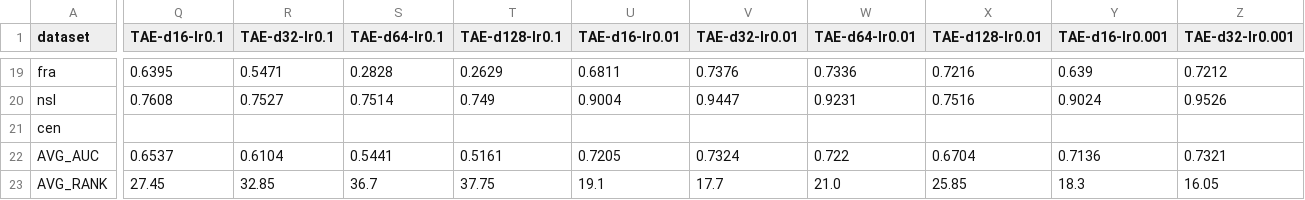
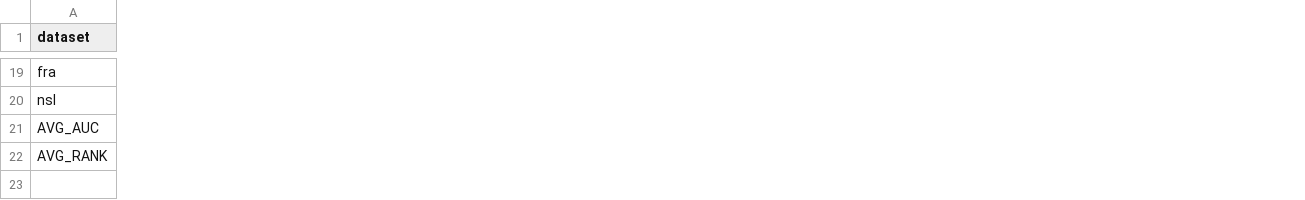
Before and after one commit to Cheol-Will/perceiver-ad, a CSV file: metrics/ratio_1.0_AUCPR_T.csv, drawn as a sheet; only a part is shown, gaps mark what is left out; rows hold the shown columns only; the diff covers the shown part only; the diff names each change by its address in the sheet, - before the commit and + after, or states it on an @@ line.

```diff
--- a/metrics/ratio_1.0_AUCPR_T.csv
+++ b/metrics/ratio_1.0_AUCPR_T.csv
-column Q (TAE-d16-lr0.1), rows 19-20: 0.6395 | 0.7608; rows 22-23: 0.6537 | 27.45
-column R (TAE-d32-lr0.1), rows 19-20: 0.5471 | 0.7527; rows 22-23: 0.6104 | 32.85
-column S (TAE-d64-lr0.1), rows 19-20: 0.2828 | 0.7514; rows 22-23: 0.5441 | 36.7
-column T (TAE-d128-lr0.1), rows 19-20: 0.2629 | 0.749; rows 22-23: 0.5161 | 37.75
-column U (TAE-d16-lr0.01), rows 19-20: 0.6811 | 0.9004; rows 22-23: 0.7205 | 19.1
-column V (TAE-d32-lr0.01), rows 19-20: 0.7376 | 0.9447; rows 22-23: 0.7324 | 17.7
-column W (TAE-d64-lr0.01), rows 19-20: 0.7336 | 0.9231; rows 22-23: 0.722 | 21.0
-column X (TAE-d128-lr0.01), rows 19-20: 0.7216 | 0.7516; rows 22-23: 0.6704 | 25.85
-column Y (TAE-d16-lr0.001), rows 19-20: 0.639 | 0.9024; rows 22-23: 0.7136 | 18.3
-column Z (TAE-d32-lr0.001), rows 19-20: 0.7212 | 0.9526; rows 22-23: 0.7321 | 16.05
-row 21: cen
```
Also changed, not shown: 19 removed columns and 33 edited cells elsewhere in this file, metrics/ratio_1.0_AUCPR.csv, 14 other files.
